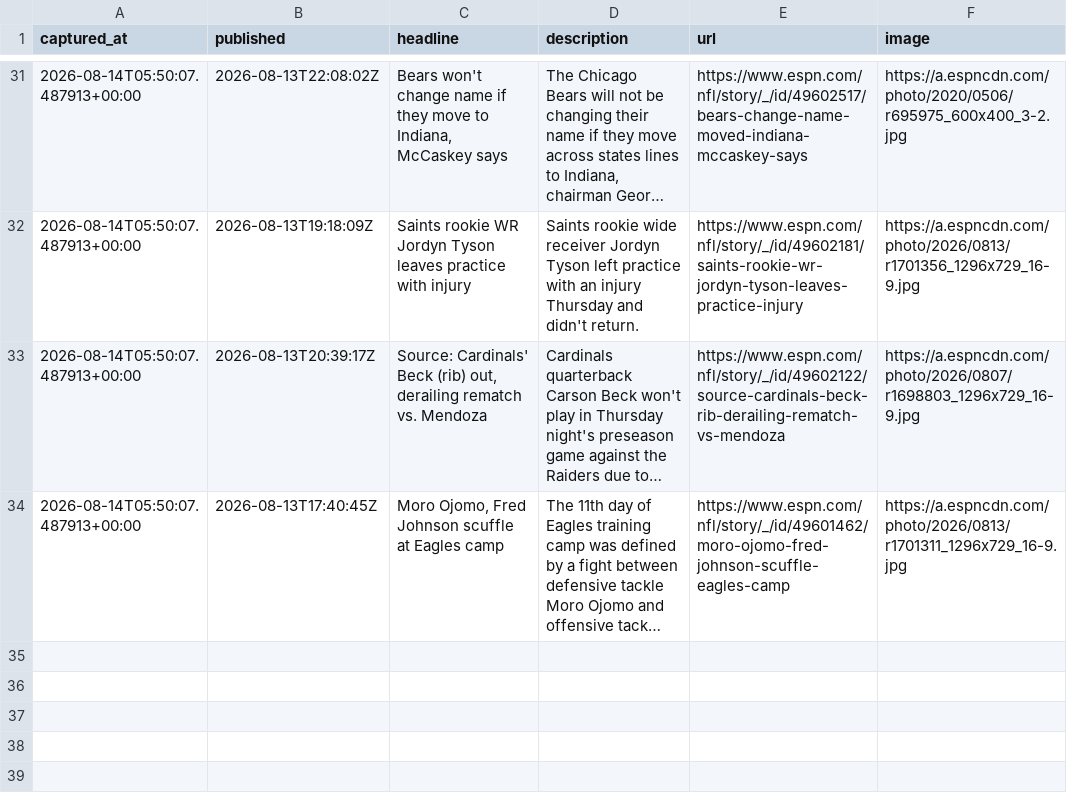
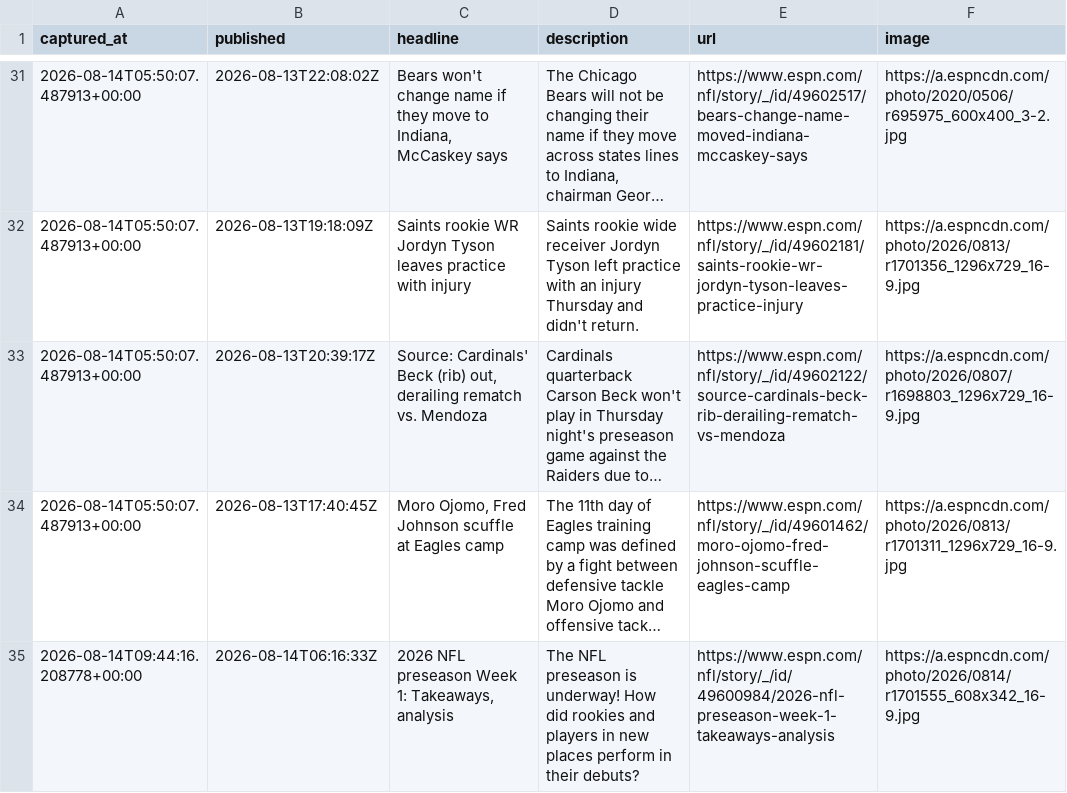
Before and after one commit to cmhart13-boop/OneMoreShiva, a CSV file: data/injury_mentions.csv, drawn as a sheet; only a part is shown, gaps mark what is left out; long unchanged cells end in …; the diff names each change by its address in the sheet, - before the commit and + after, or states it on an @@ line.

```diff
--- a/data/injury_mentions.csv
+++ b/data/injury_mentions.csv
+row 35: 2026-08-14T09:44:16.208778+00:00 | 2026-08-14T06:16:33Z | 2026 NFL preseason Week 1: Takeaways, analysis | The NFL preseason is underway! How did rookies and players in new places perform in their debuts? | https://www.espn.com/nfl/story/_/id/49600984/2026-nfl-preseason-week-1-takeaways-analysis | https://a.espncdn.com/photo/2026/0814/r1701555_608x342_16-9.jpg
```
Also changed, not shown: 2 other files.
